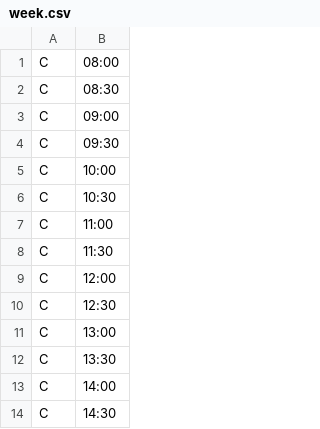
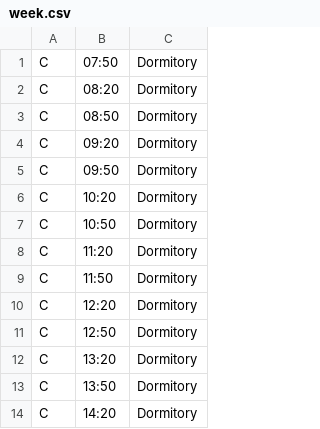
Before and after one commit to jil8885/hanyang-shuttle-timetable, a CSV file: vacation/week.csv, drawn as a sheet; only a part is shown; removed rows and columns are numbered as before the commit, all else as after; the diff names each change by its address in the sheet, - before the commit and + after, or states it on an @@ line.

```diff
--- a/vacation/week.csv
+++ b/vacation/week.csv
-column B, rows 1-14: 08:00 | 08:30 | 09:00 | 09:30 | 10:00 | 10:30 | 11:00 | 11:30 | 12:00 | 12:30 | 13:00 | 13:30 | 14:00 | 14:30
+column B, rows 1-14: 07:50 | 08:20 | 08:50 | 09:20 | 09:50 | 10:20 | 10:50 | 11:20 | 11:50 | 12:20 | 12:50 | 13:20 | 13:50 | 14:20
+column C, rows 1-14: all Dormitory
```
Also changed, not shown: 2 other files.
